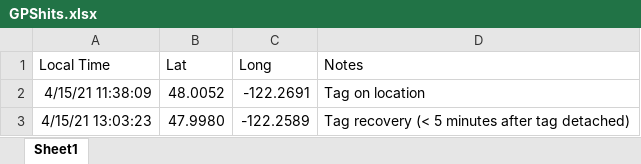
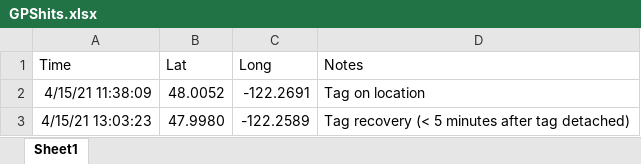
Before and after one commit to cadede/CATS-Methods-Materials, an Excel workbook: CATSMatlabTools/templates/GPShits.xlsx, sheet Sheet1, drawn as a sheet; values as stored, in another font and other column widths than the file's, no borders; conditional formats not drawn; the diff names each change by its address in the sheet, - before the commit and + after, or states it on an @@ line.

```diff
--- a/CATSMatlabTools/templates/GPShits.xlsx (sheet Sheet1)
+++ b/CATSMatlabTools/templates/GPShits.xlsx (sheet Sheet1)
-A1: Local Time
+A1: Time
```
Also changed, not shown: CATSMatlabTools/templates/spYYMMDD-tag#.xlsx, 5 other files.
